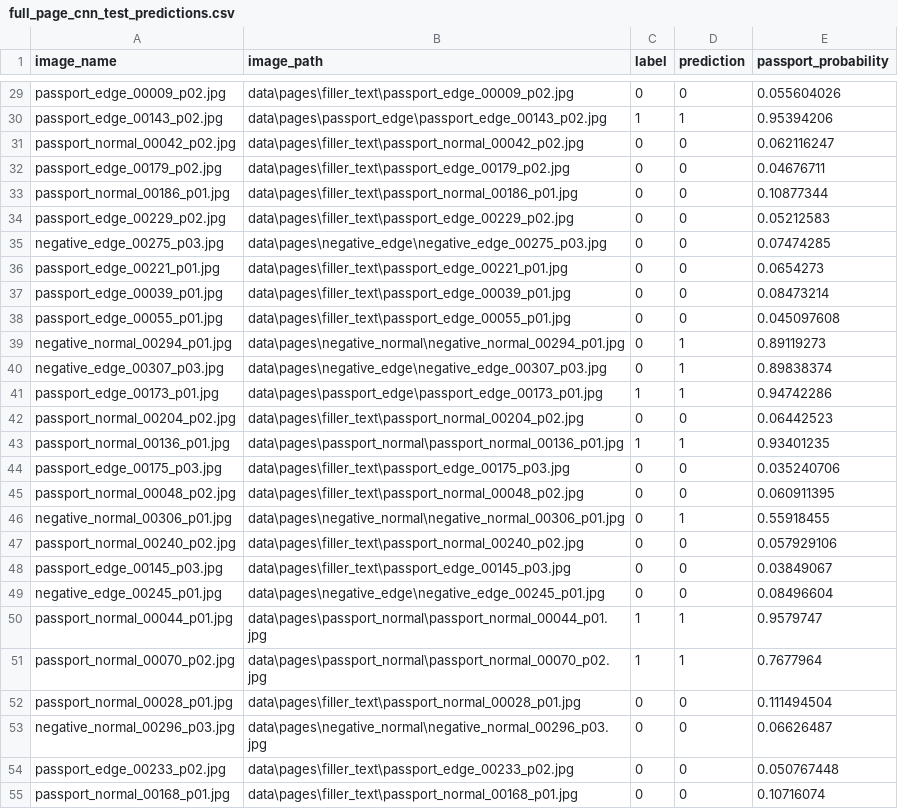
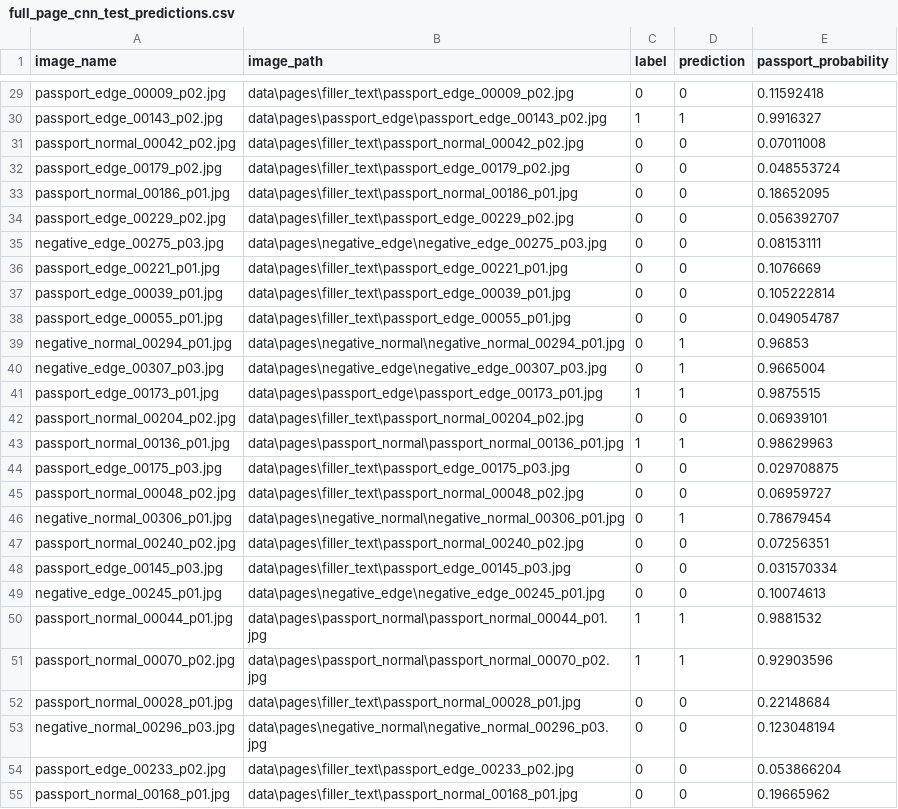
Before and after one commit to ester8840-svg/Project.DS, a CSV file: passport_full_image_output/full_page_cnn_test_predictions.csv, drawn as a sheet; only a part is shown, gaps mark what is left out; the diff covers the shown part only; the diff names each change by its address in the sheet, - before the commit and + after, or states it on an @@ line.

```diff
--- a/passport_full_image_output/full_page_cnn_test_predictions.csv
+++ b/passport_full_image_output/full_page_cnn_test_predictions.csv
-E29 (passport_probability): 0.055604026
+E29 (passport_probability): 0.11592418
-E30 (passport_probability): 0.95394206
+E30 (passport_probability): 0.9916327
-E31 (passport_probability): 0.062116247
+E31 (passport_probability): 0.07011008
-E32 (passport_probability): 0.04676711
+E32 (passport_probability): 0.048553724
-E33 (passport_probability): 0.10877344
+E33 (passport_probability): 0.18652095
-E34 (passport_probability): 0.05212583
+E34 (passport_probability): 0.056392707
-E35 (passport_probability): 0.07474285
+E35 (passport_probability): 0.08153111
-E36 (passport_probability): 0.0654273
+E36 (passport_probability): 0.1076669
-E37 (passport_probability): 0.08473214
+E37 (passport_probability): 0.105222814
-E38 (passport_probability): 0.045097608
+E38 (passport_probability): 0.049054787
-E39 (passport_probability): 0.89119273
+E39 (passport_probability): 0.96853
-E40 (passport_probability): 0.89838374
+E40 (passport_probability): 0.9665004
-E41 (passport_probability): 0.94742286
+E41 (passport_probability): 0.9875515
-E42 (passport_probability): 0.06442523
+E42 (passport_probability): 0.06939101
-E43 (passport_probability): 0.93401235
+E43 (passport_probability): 0.98629963
-E44 (passport_probability): 0.035240706
+E44 (passport_probability): 0.029708875
-E45 (passport_probability): 0.060911395
+E45 (passport_probability): 0.06959727
-E46 (passport_probability): 0.55918455
+E46 (passport_probability): 0.78679454
-E47 (passport_probability): 0.057929106
+E47 (passport_probability): 0.07256351
-E48 (passport_probability): 0.03849067
+E48 (passport_probability): 0.031570334
-E49 (passport_probability): 0.08496604
+E49 (passport_probability): 0.10074613
-E50 (passport_probability): 0.9579747
+E50 (passport_probability): 0.9881532
-E51 (passport_probability): 0.7677964
+E51 (passport_probability): 0.92903596
-E52 (passport_probability): 0.111494504
+E52 (passport_probability): 0.22148684
-E53 (passport_probability): 0.06626487
+E53 (passport_probability): 0.123048194
-E54 (passport_probability): 0.050767448
+E54 (passport_probability): 0.053866204
-E55 (passport_probability): 0.10716074
+E55 (passport_probability): 0.19665962
```
Also changed, not shown: 99 edited cells elsewhere in this file, passport_full_image_output/model_predictions.csv, 4 other files.
